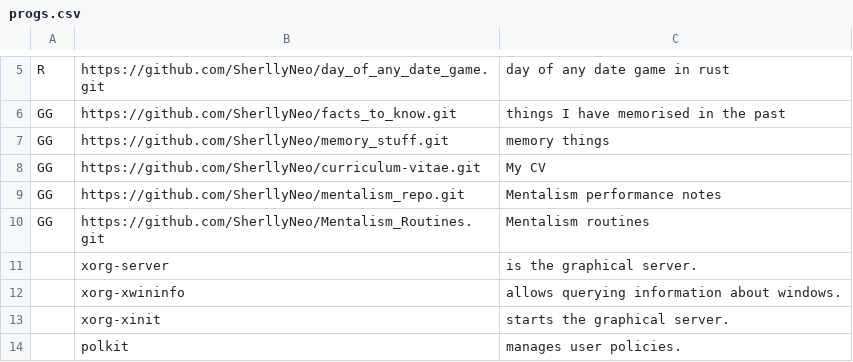
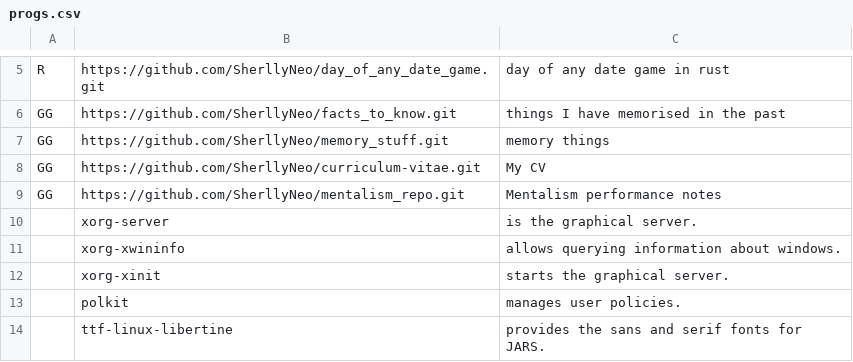
Before and after one commit to SherllyNeo/jars, a CSV file: progs.csv, drawn as a sheet; only a part is shown, gaps mark what is left out; the shorter side is filled out with more unchanged rows.

Commit message:
removed private repo

```diff
--- a/progs.csv
+++ b/progs.csv
@@ -9,3 +9,2 @@ GG,https://github.com/SherllyNeo/curriculum-vitae.git,"My CV"
 GG,https://github.com/SherllyNeo/mentalism_repo.git,"Mentalism performance notes"
-GG,https://github.com/SherllyNeo/Mentalism_Routines.git,"Mentalism routines"
 ,xorg-server,"is the graphical server."
```
